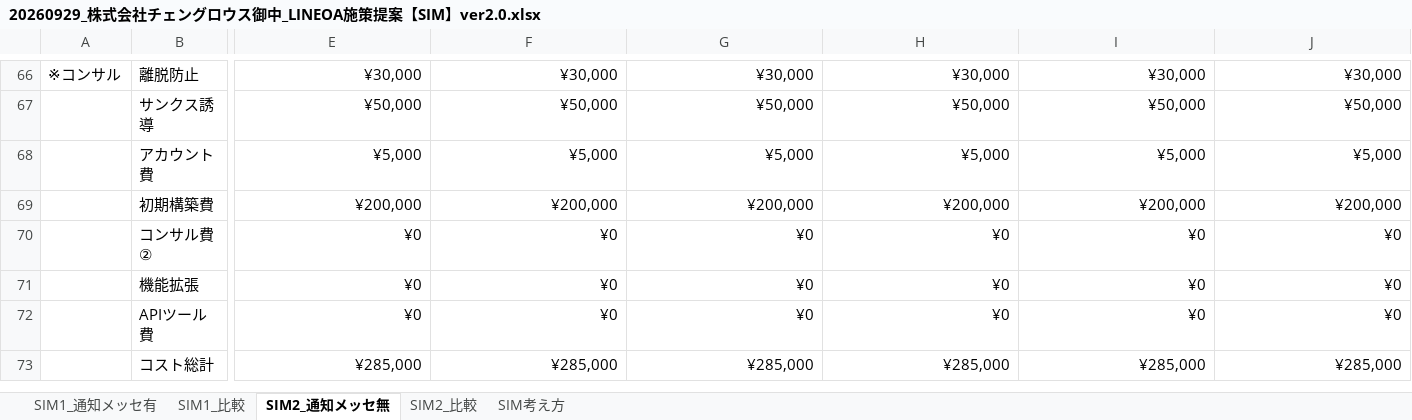
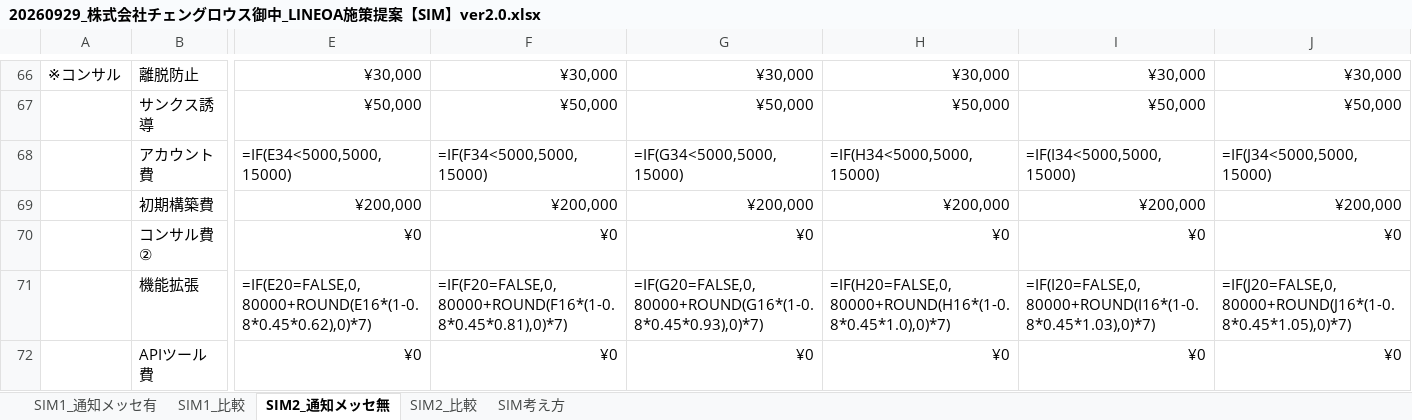
Before and after one commit to tonomura-r-dev/folder, an Excel workbook: 20260929_株式会社チェングロウス御中_LINEOA施策提案【SIM】ver2.0.xlsx, sheet SIM2_通知メッセ無, drawn as a sheet; only a part is shown, gaps mark what is left out; values as stored, in another font and other column widths than the file's, no cell formats; formulas without a stored value are shown as written; removed rows and columns are numbered as before the commit, all else as after; rows hold the shown columns only; the diff covers the shown part only; the diff names each change by its address in the sheet, - before the commit and + after, or states it on an @@ line.

```diff
--- a/20260929_株式会社チェングロウス御中_LINEOA施策提案【SIM】ver2.0.xlsx (sheet SIM2_通知メッセ無)
+++ b/20260929_株式会社チェングロウス御中_LINEOA施策提案【SIM】ver2.0.xlsx (sheet SIM2_通知メッセ無)
-E68: ¥5,000
+E68: =IF(E34<5000,5000,15000)
-F68: ¥5,000
+F68: =IF(F34<5000,5000,15000)
-G68: ¥5,000
+G68: =IF(G34<5000,5000,15000)
-H68: ¥5,000
+H68: =IF(H34<5000,5000,15000)
-I68: ¥5,000
+I68: =IF(I34<5000,5000,15000)
-J68: ¥5,000
+J68: =IF(J34<5000,5000,15000)
-row 71:  | 機能拡張 | ¥0 | ¥0 | ¥0 | ¥0 | ¥0 | ¥0
+row 71:  | 機能拡張 | =IF(E20=FALSE,0,80000+ROUND(E16*(1-0.8*0.45*0.62),0)*7) | =IF(F20=FALSE,0,80000+ROUND(F16*(1-0.8*0.45*0.81),0)*7) | =IF(G20=FALSE,0,80000+ROUND(G16*(1-0.8*0.45*0.93),0)*7) | =IF(H20=FALSE,0,80000+ROUND(H16*(1-0.8*0.45*1.0),0)*7) | =IF(I20=FALSE,0,80000+ROUND(I16*(1-0.8*0.45*1.03),0)*7) | =IF(J20=FALSE,0,80000+ROUND(J16*(1-0.8*0.45*1.05),0)*7)
-row 73:  | コスト総計 | ¥285,000 | ¥285,000 | ¥285,000 | ¥285,000 | ¥285,000 | ¥285,000
```
Also changed, not shown: 17 added rows, 16 removed rows and 63 edited cells elsewhere in this sheet, sheet SIM1_通知メッセ有, sheet SIM2_比較, sheet SIM1_比較, sheet SIM考え方, cell formats, formulas that keep their value, hidden cells, 2 other files.
